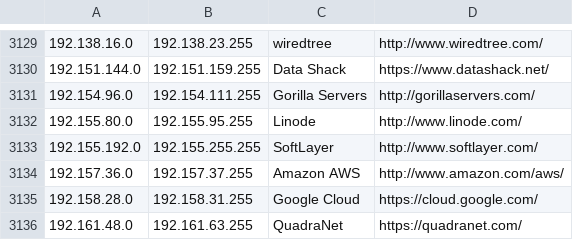
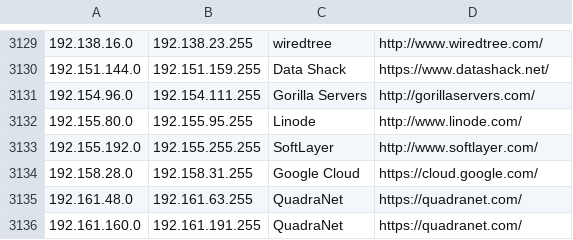
Before and after one commit to growlfm/odl, a CSV file: odl/data/datacenters.csv, drawn as a sheet; only a part is shown, gaps mark what is left out; the shorter side is filled out with more unchanged rows; the diff names each change by its address in the sheet, - before the commit and + after, or states it on an @@ line.

Commit message:
Update IP list

```diff
--- a/odl/data/datacenters.csv
+++ b/odl/data/datacenters.csv
-row 3134: 192.157.36.0 | 192.157.37.255 | Amazon AWS | http://www.amazon.com/aws/
```
